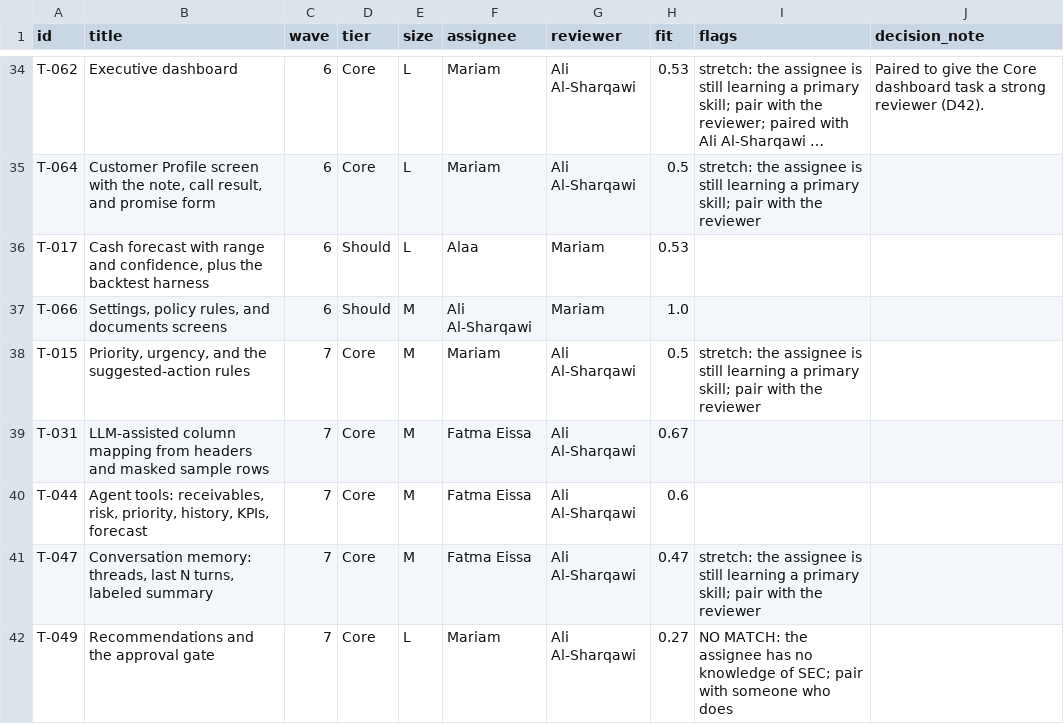
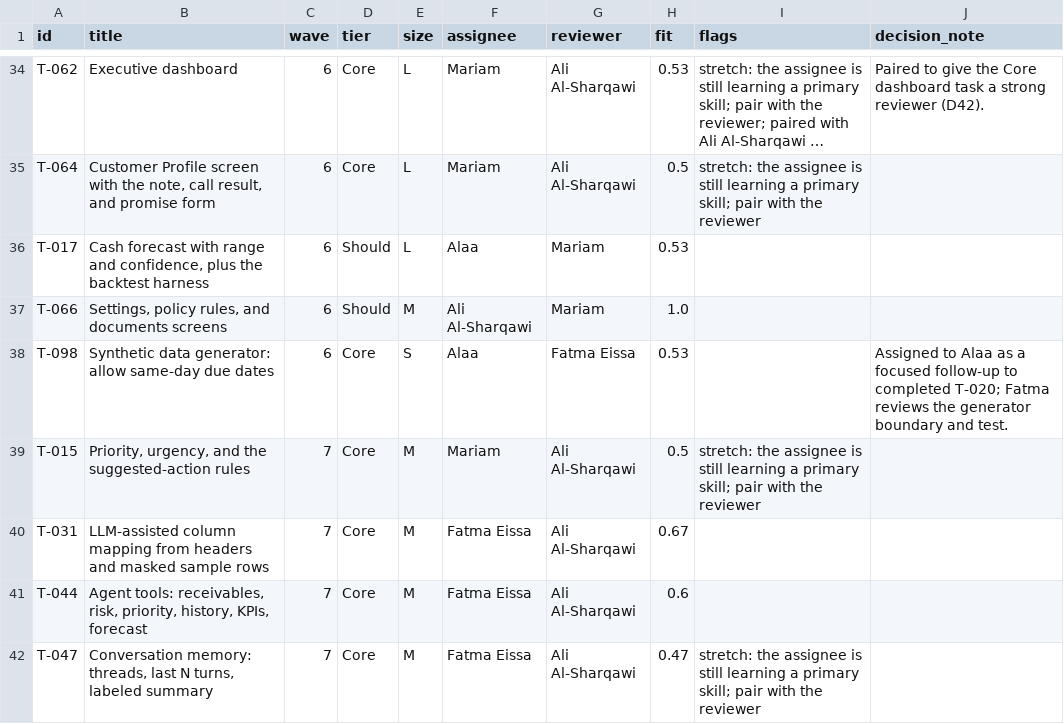
Before and after one commit to alialsharqawi/Tahseel-Copilot, a CSV file: docs/team/assignments.csv, drawn as a sheet; only a part is shown, gaps mark what is left out; the shorter side is filled out with more unchanged rows; long unchanged cells end in …; the diff names each change by its address in the sheet, - before the commit and + after, or states it on an @@ line.

```diff
--- a/docs/team/assignments.csv
+++ b/docs/team/assignments.csv
+row 38: T-098 | Synthetic data generator: allow same-day due dates | 6 | Core | S | Alaa | Fatma Eissa | 0.53 |  | Assigned to Alaa as a focused follow-up to completed T-020; Fatma reviews the generator boundary and test.
```
Also changed, not shown: docs/team/backlog.csv, 5 other files.
